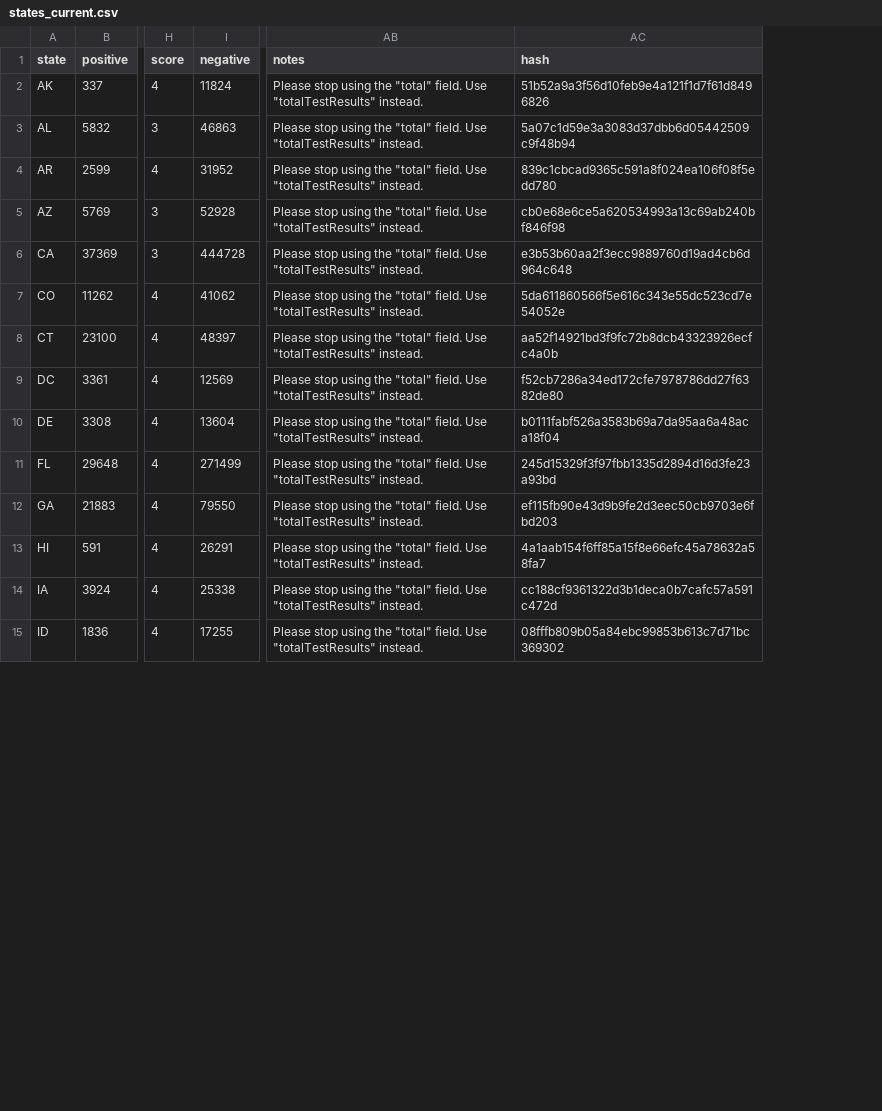
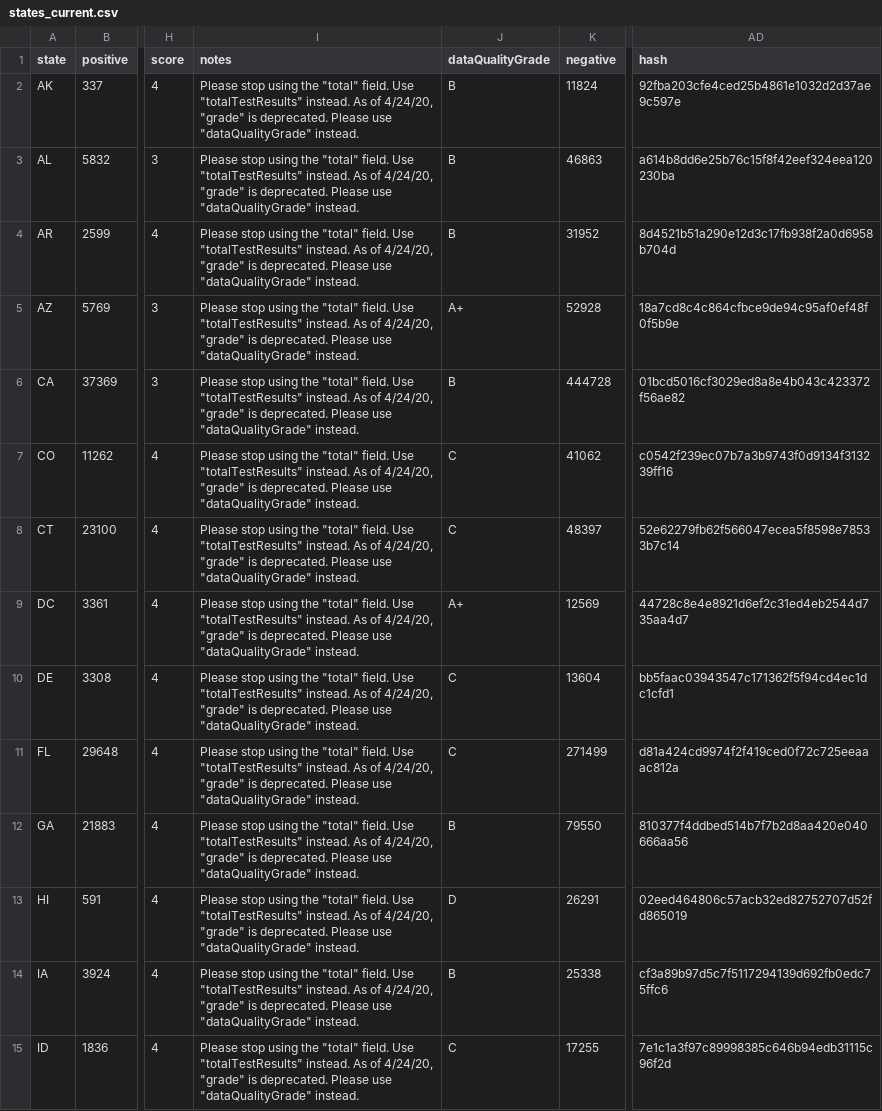
Before and after one commit to thoo/covid-tracking-data, a CSV file: data/states_current.csv, drawn as a sheet; only a part is shown, gaps mark what is left out; removed rows and columns are numbered as before the commit, all else as after; the diff covers the shown part only; the diff names each change by its address in the sheet, - before the commit and + after, or states it on an @@ line.

```diff
--- a/data/states_current.csv
+++ b/data/states_current.csv
+column I (notes), rows 2-15: all Please stop using the "total" field. Use "totalTestResults" instead. As of 4/24/20, "grade" is deprecated. Please use "dataQualityGrade" instead.
+column J (dataQualityGrade), rows 2-15: B | B | B | A+ | B | C | C | A+ | C | C | B | D | B | C
-column AB (notes), rows 2-15: all Please stop using the "total" field. Use "totalTestResults" instead.
-AD2 (hash): 51b52a9a3f56d10feb9e4a121f1d7f61d8496826
+AD2 (hash): 92fba203cfe4ced25b4861e1032d2d37ae9c597e
-AD3 (hash): 5a07c1d59e3a3083d37dbb6d05442509c9f48b94
+AD3 (hash): a614b8dd6e25b76c15f8f42eef324eea120230ba
-AD4 (hash): 839c1cbcad9365c591a8f024ea106f08f5edd780
+AD4 (hash): 8d4521b51a290e12d3c17fb938f2a0d6958b704d
-AD5 (hash): cb0e68e6ce5a620534993a13c69ab240bf846f98
+AD5 (hash): 18a7cd8c4c864cfbce9de94c95af0ef48f0f5b9e
-AD6 (hash): e3b53b60aa2f3ecc9889760d19ad4cb6d964c648
+AD6 (hash): 01bcd5016cf3029ed8a8e4b043c423372f56ae82
-AD7 (hash): 5da611860566f5e616c343e55dc523cd7e54052e
+AD7 (hash): c0542f239ec07b7a3b9743f0d9134f313239ff16
-AD8 (hash): aa52f14921bd3f9fc72b8dcb43323926ecfc4a0b
+AD8 (hash): 52e62279fb62f566047ecea5f8598e78533b7c14
-AD9 (hash): f52cb7286a34ed172cfe7978786dd27f6382de80
+AD9 (hash): 44728c8e4e8921d6ef2c31ed4eb2544d735aa4d7
-AD10 (hash): b0111fabf526a3583b69a7da95aa6a48aca18f04
+AD10 (hash): bb5faac03943547c171362f5f94cd4ec1dc1cfd1
-AD11 (hash): 245d15329f3f97fbb1335d2894d16d3fe23a93bd
+AD11 (hash): d81a424cd9974f2f419ced0f72c725eeaaac812a
-AD12 (hash): ef115fb90e43d9b9fe2d3eec50cb9703e6fbd203
+AD12 (hash): 810377f4ddbed514b7f7b2d8aa420e040666aa56
-AD13 (hash): 4a1aab154f6ff85a15f8e66efc45a78632a58fa7
+AD13 (hash): 02eed464806c57acb32ed82752707d52fd865019
-AD14 (hash): cc188cf9361322d3b1deca0b7cafc57a591c472d
+AD14 (hash): cf3a89b97d5c7f5117294139d692fb0edc75ffc6
-AD15 (hash): 08fffb809b05a84ebc99853b613c7d71bc369302
+AD15 (hash): 7e1c1a3f97c89998385c646b94edb31115c96f2d
```
Also changed, not shown: 42 edited cells elsewhere in this file, data/states_info.csv, data/us_current.csv.
